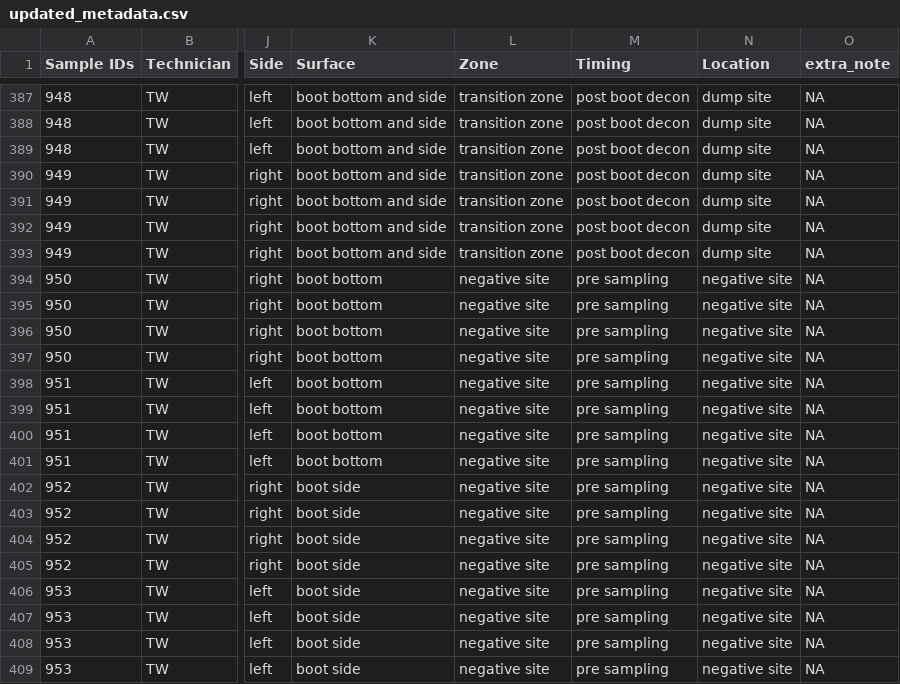
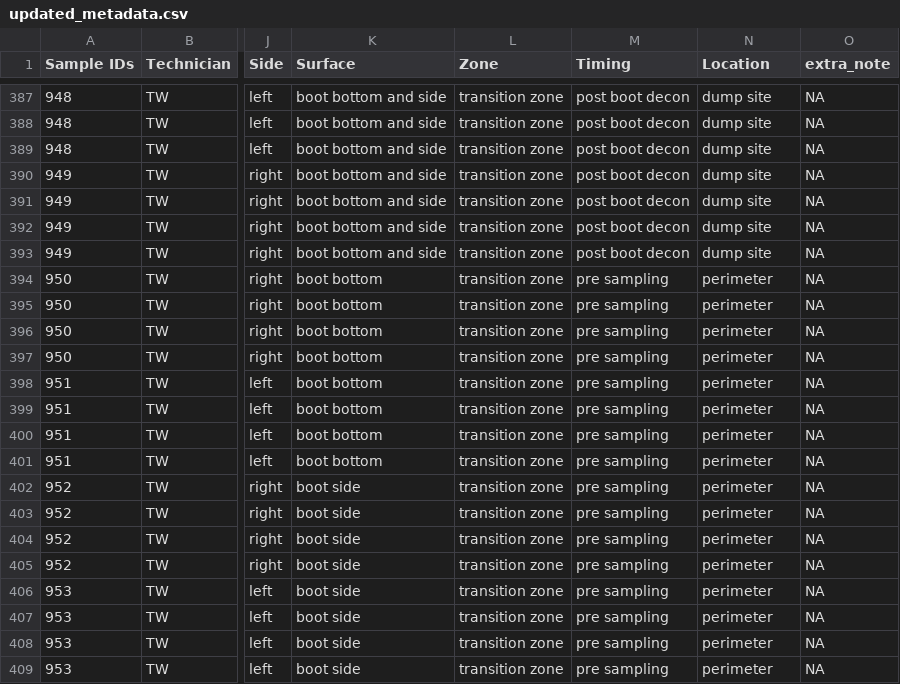
Before and after one commit to gage1145/beltrami-ppe-swabs, a CSV file: data/updated_metadata.csv, drawn as a sheet; only a part is shown, gaps mark what is left out; the diff names each change by its address in the sheet, - before the commit and + after, or states it on an @@ line.

```diff
--- a/data/updated_metadata.csv
+++ b/data/updated_metadata.csv
-L394:L409 (Zone): negative site
+L394:L409 (Zone): transition zone
-N394:N409 (Location): negative site
+N394:N409 (Location): perimeter
```
Also changed, not shown: data/metadata.csv.
